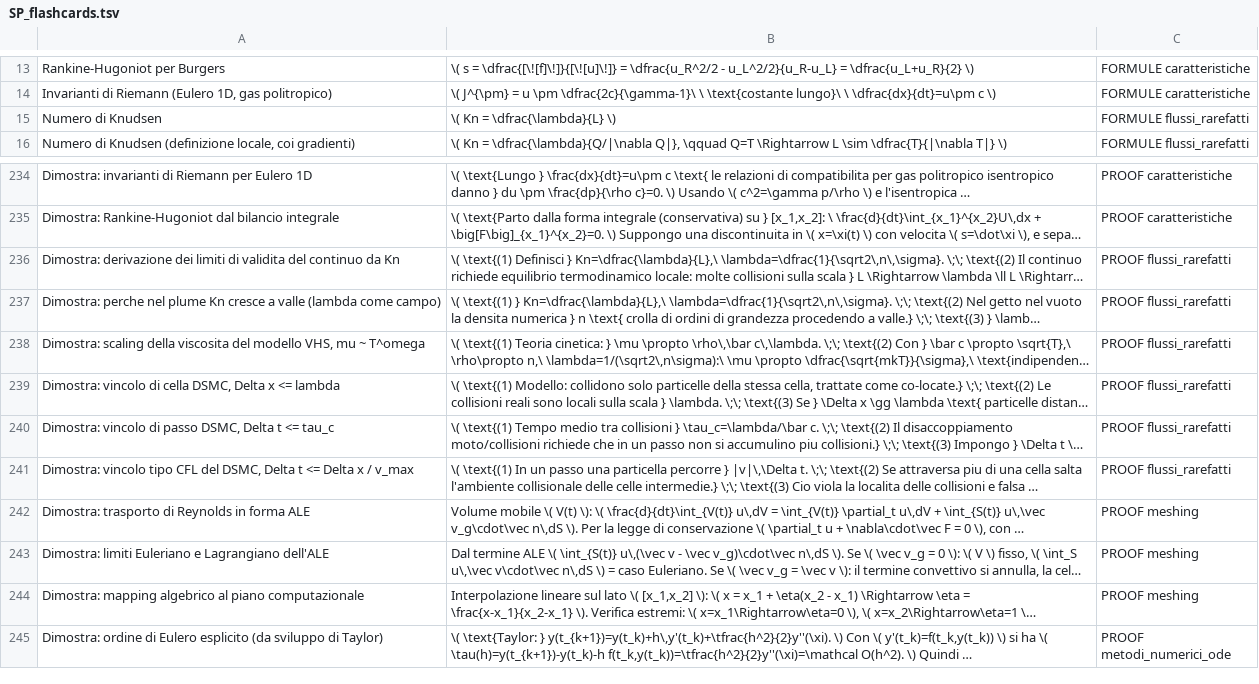
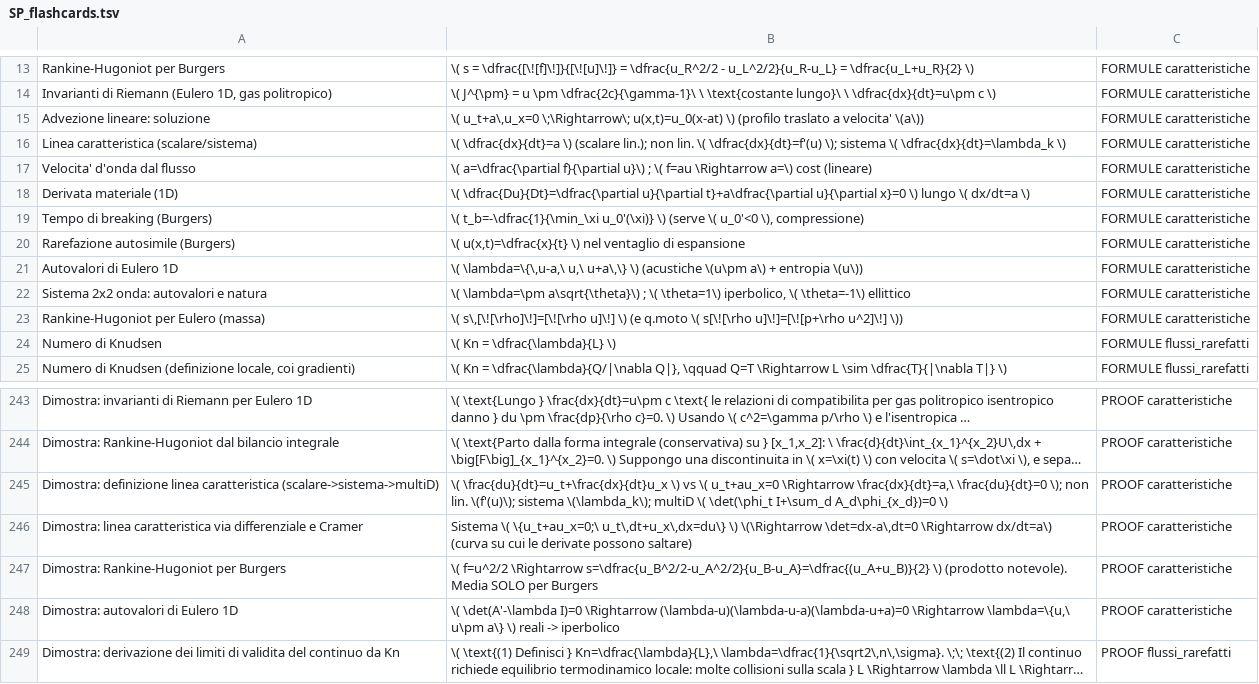
Before and after one commit to 293459/SP, a TSV file: Anki/SP_flashcards.tsv, drawn as a sheet; only a part is shown, gaps mark what is left out; the shorter side is filled out with more unchanged rows; long unchanged cells end in …; the diff names each change by its address in the sheet, - before the commit and + after, or states it on an @@ line.

```diff
--- a/Anki/SP_flashcards.tsv
+++ b/Anki/SP_flashcards.tsv
+row 15: Advezione lineare: soluzione | \( u_t+a\,u_x=0 \;\Rightarrow\; u(x,t)=u_0(x-at) \) (profilo traslato a velocita' \(a\)) | FORMULE caratteristiche
+row 16: Linea caratteristica (scalare/sistema) | \( \dfrac{dx}{dt}=a \) (scalare lin.); non lin. \( \dfrac{dx}{dt}=f'(u) \); sistema \( \dfrac{dx}{dt}=\lambda_k \) | FORMULE caratteristiche
+row 17: Velocita' d'onda dal flusso | \( a=\dfrac{\partial f}{\partial u}\) ; \( f=au \Rightarrow a=\) cost (lineare) | FORMULE caratteristiche
+row 18: Derivata materiale (1D) | \( \dfrac{Du}{Dt}=\dfrac{\partial u}{\partial t}+a\dfrac{\partial u}{\partial x}=0 \) lungo \( dx/dt=a \) | FORMULE caratteristiche
+row 19: Tempo di breaking (Burgers) | \( t_b=-\dfrac{1}{\min_\xi u_0'(\xi)} \) (serve \( u_0'<0 \), compressione) | FORMULE caratteristiche
+row 20: Rarefazione autosimile (Burgers) | \( u(x,t)=\dfrac{x}{t} \) nel ventaglio di espansione | FORMULE caratteristiche
+row 21: Autovalori di Eulero 1D | \( \lambda=\{\,u-a,\ u,\ u+a\,\} \) (acustiche \(u\pm a\) + entropia \(u\)) | FORMULE caratteristiche
+row 22: Sistema 2x2 onda: autovalori e natura | \( \lambda=\pm a\sqrt{\theta}\) ; \( \theta=1\) iperbolico, \( \theta=-1\) ellittico | FORMULE caratteristiche
+row 23: Rankine-Hugoniot per Eulero (massa) | \( s\,[\![\rho]\!]=[\![\rho u]\!] \) (e q.moto \( s[\![\rho u]\!]=[\![p+\rho u^2]\!] \)) | FORMULE caratteristiche
+row 245: Dimostra: definizione linea caratteristica (scalare->sistema->multiD) | \( \frac{du}{dt}=u_t+\frac{dx}{dt}u_x \) vs \( u_t+au_x=0 \Rightarrow \frac{dx}{dt}=a,\ \frac{du}{dt}=0 \); non lin. \(f'(u)\); sistema \(\lambda_k\); multiD \( \det(\phi_t I+\sum_d A_d\phi_{x_d})=0 \) | PROOF caratteristiche
+row 246: Dimostra: linea caratteristica via differenziale e Cramer | Sistema \( \{u_t+au_x=0;\ u_t\,dt+u_x\,dx=du\} \) \(\Rightarrow \det=dx-a\,dt=0 \Rightarrow dx/dt=a\) (curva su cui le derivate possono saltare) | PROOF caratteristiche
+row 247: Dimostra: Rankine-Hugoniot per Burgers | \( f=u^2/2 \Rightarrow s=\dfrac{u_B^2/2-u_A^2/2}{u_B-u_A}=\dfrac{(u_A+u_B)}{2} \) (prodotto notevole). Media SOLO per Burgers | PROOF caratteristiche
+row 248: Dimostra: autovalori di Eulero 1D | \( \det(A'-\lambda I)=0 \Rightarrow (\lambda-u)(\lambda-u-a)(\lambda-u+a)=0 \Rightarrow \lambda=\{u,\ u\pm a\} \) reali -> iperbolico | PROOF caratteristiche
```
Also changed, not shown: Anki/caratteristiche_formule.tsv, Anki/caratteristiche_proof.tsv, 26 other files.
